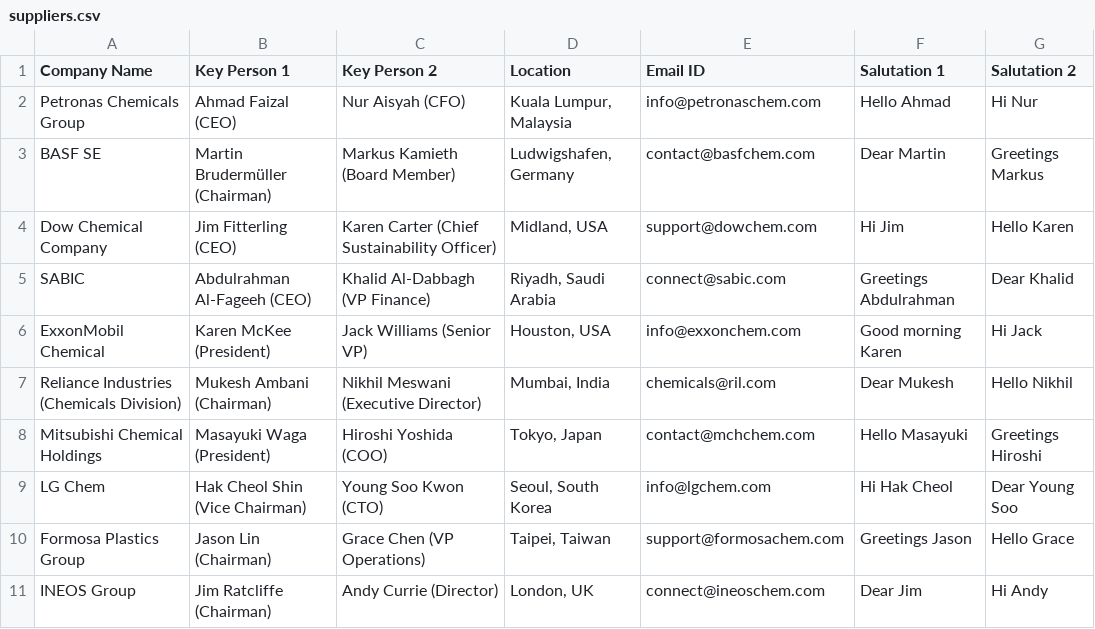
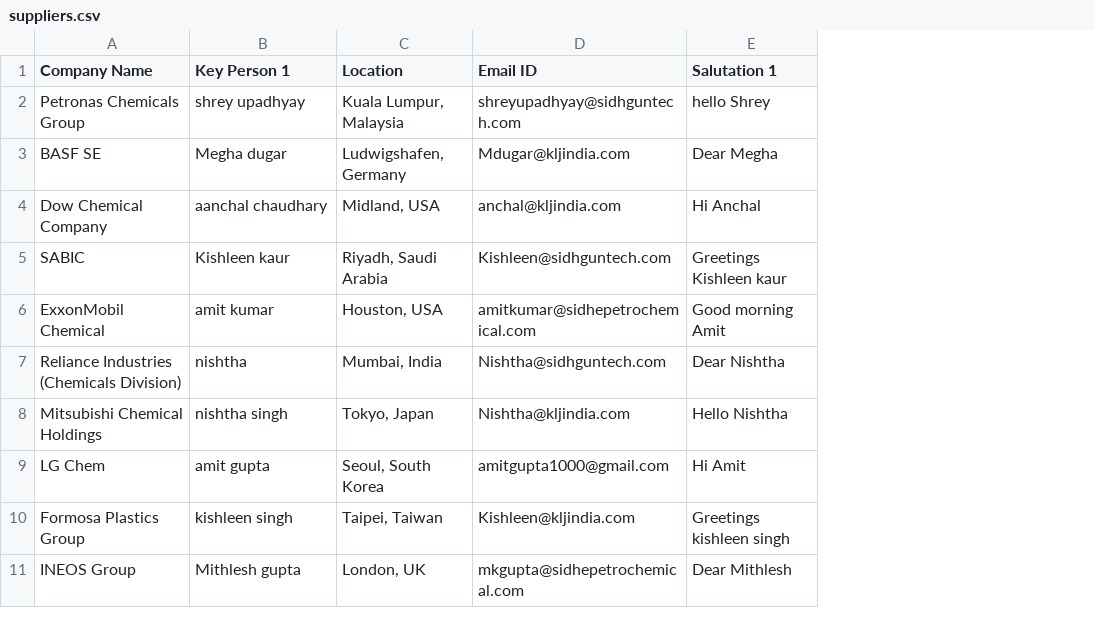
Before and after one commit to amitgupta1000/crystal-supplier-email-service, a CSV file: suppliers.csv, drawn as a sheet; removed rows and columns are numbered as before the commit, all else as after; the diff names each change by its address in the sheet, - before the commit and + after, or states it on an @@ line.

```diff
--- a/suppliers.csv
+++ b/suppliers.csv
-column C (Key Person 2), rows 2-11: Nur Aisyah (CFO) | Markus Kamieth (Board Member) | Karen Carter (Chief Sustainability Officer) | Khalid Al-Dabbagh (VP Finance) | Jack Williams (Senior VP) | Nikhil Meswani (Executive Director) | Hiroshi Yoshida (COO) | Young Soo Kwon (CTO) | Grace Chen (VP Operations) | Andy Currie (Director)
-column G (Salutation 2), rows 2-11: Hi Nur | Greetings Markus | Hello Karen | Dear Khalid | Hi Jack | Hello Nikhil | Greetings Hiroshi | Dear Young Soo | Hello Grace | Hi Andy
-B2 (Key Person 1): Ahmad Faizal (CEO)
+B2 (Key Person 1): shrey upadhyay
-D2 (Email ID): info@petronaschem.com
+D2 (Email ID): shreyupadhyay@sidhguntech.com
-E2 (Salutation 1): Hello Ahmad
+E2 (Salutation 1): hello Shrey
-B3 (Key Person 1): Martin Brudermüller (Chairman)
+B3 (Key Person 1): Megha dugar
-D3 (Email ID): contact@basfchem.com
+D3 (Email ID): Mdugar@kljindia.com
-E3 (Salutation 1): Dear Martin
+E3 (Salutation 1): Dear Megha
-B4 (Key Person 1): Jim Fitterling (CEO)
+B4 (Key Person 1): aanchal chaudhary
-D4 (Email ID): support@dowchem.com
+D4 (Email ID): anchal@kljindia.com
-E4 (Salutation 1): Hi Jim
+E4 (Salutation 1): Hi Anchal
-B5 (Key Person 1): Abdulrahman Al-Fageeh (CEO)
+B5 (Key Person 1): Kishleen kaur
-D5 (Email ID): connect@sabic.com
+D5 (Email ID): Kishleen@sidhguntech.com
-E5 (Salutation 1): Greetings Abdulrahman
+E5 (Salutation 1): Greetings Kishleen kaur
-B6 (Key Person 1): Karen McKee (President)
+B6 (Key Person 1): amit kumar
-D6 (Email ID): info@exxonchem.com
+D6 (Email ID): amitkumar@sidhepetrochemical.com
-E6 (Salutation 1): Good morning Karen
+E6 (Salutation 1): Good morning Amit
-B7 (Key Person 1): Mukesh Ambani (Chairman)
+B7 (Key Person 1): nishtha
-D7 (Email ID): chemicals@ril.com
+D7 (Email ID): Nishtha@sidhguntech.com
-E7 (Salutation 1): Dear Mukesh
+E7 (Salutation 1): Dear Nishtha
-B8 (Key Person 1): Masayuki Waga (President)
+B8 (Key Person 1): nishtha singh
-D8 (Email ID): contact@mchchem.com
+D8 (Email ID): Nishtha@kljindia.com
-E8 (Salutation 1): Hello Masayuki
+E8 (Salutation 1): Hello Nishtha
-B9 (Key Person 1): Hak Cheol Shin (Vice Chairman)
+B9 (Key Person 1): amit gupta
-D9 (Email ID): info@lgchem.com
+D9 (Email ID): amitgupta1000@gmail.com
-E9 (Salutation 1): Hi Hak Cheol
+E9 (Salutation 1): Hi Amit
-B10 (Key Person 1): Jason Lin (Chairman)
+B10 (Key Person 1): kishleen singh
-D10 (Email ID): support@formosachem.com
+D10 (Email ID): Kishleen@kljindia.com
-E10 (Salutation 1): Greetings Jason
+E10 (Salutation 1): Greetings kishleen singh
-B11 (Key Person 1): Jim Ratcliffe (Chairman)
+B11 (Key Person 1): Mithlesh gupta
-D11 (Email ID): connect@ineoschem.com
+D11 (Email ID): mkgupta@sidhepetrochemical.com
-E11 (Salutation 1): Dear Jim
+E11 (Salutation 1): Dear Mithlesh
```
Also changed, not shown: 31 other files.
